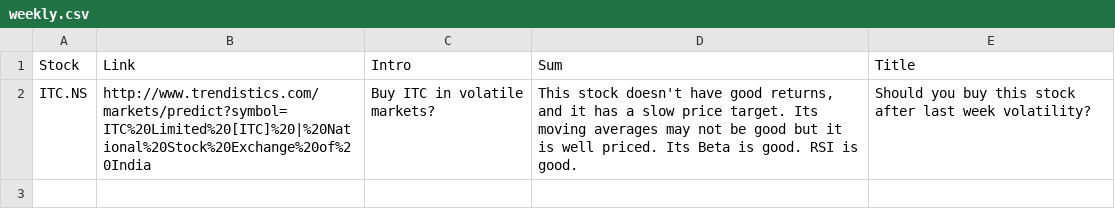
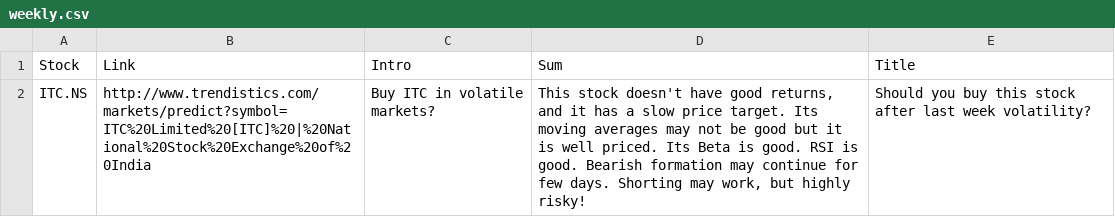
Before and after one commit to RR192007/csvfiles, a CSV file: weekly.csv, drawn as a sheet.

Commit message:
Update weekly.csv

```diff
--- a/weekly.csv
+++ b/weekly.csv
@@ -1,2 +1,2 @@
 Stock,Link,Intro,Sum,Title
-ITC.NS,"http://www.trendistics.com/markets/predict?symbol=ITC%20Limited%20[ITC]%20|%20National%20Stock%20Exchange%20of%20India","Buy ITC in volatile markets?","This stock doesn't have good returns, and it has a slow price target. Its moving averages may not be good but it is well priced. Its Beta is good. RSI is good. ", "Should you buy this stock after last week volatility?"
+ITC.NS,"http://www.trendistics.com/markets/predict?symbol=ITC%20Limited%20[ITC]%20|%20National%20Stock%20Exchange%20of%20India","Buy ITC in volatile markets?","This stock doesn't have good returns, and it has a slow price target. Its moving averages may not be good but it is well priced. Its Beta is good. RSI is good. Bearish formation may continue for few days. Shorting may work, but highly risky!", "Should you buy this stock after last week volatility?"
```
